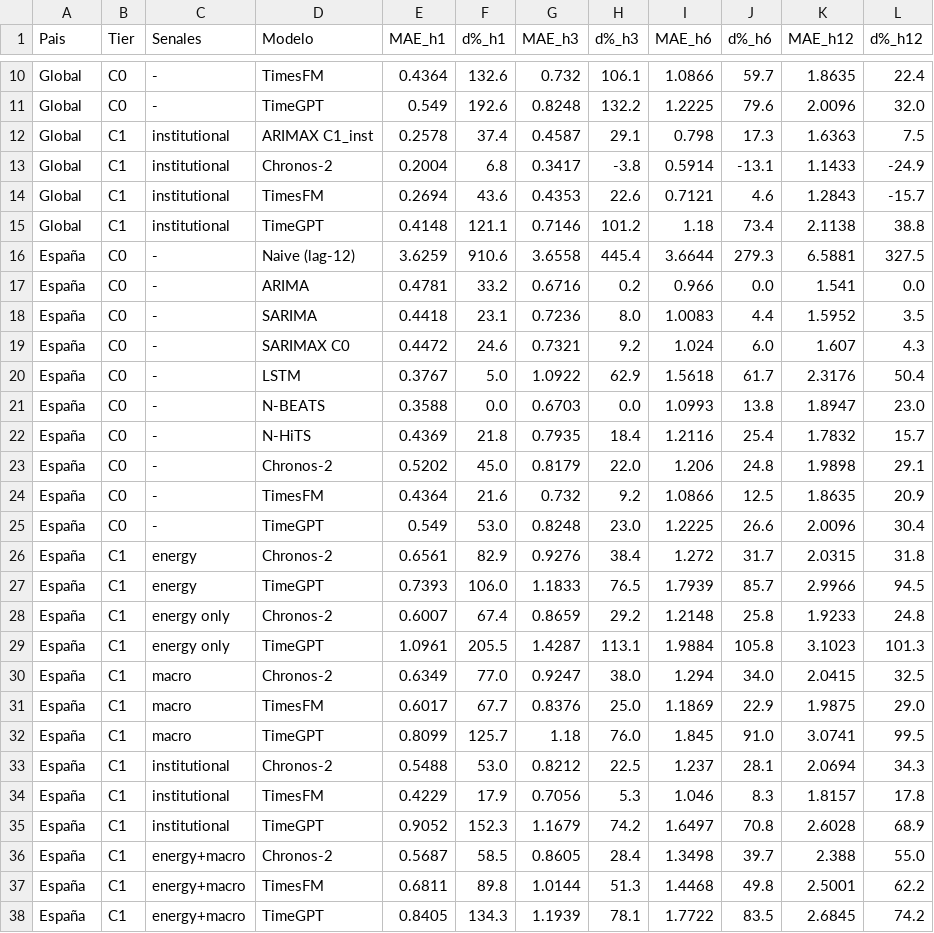
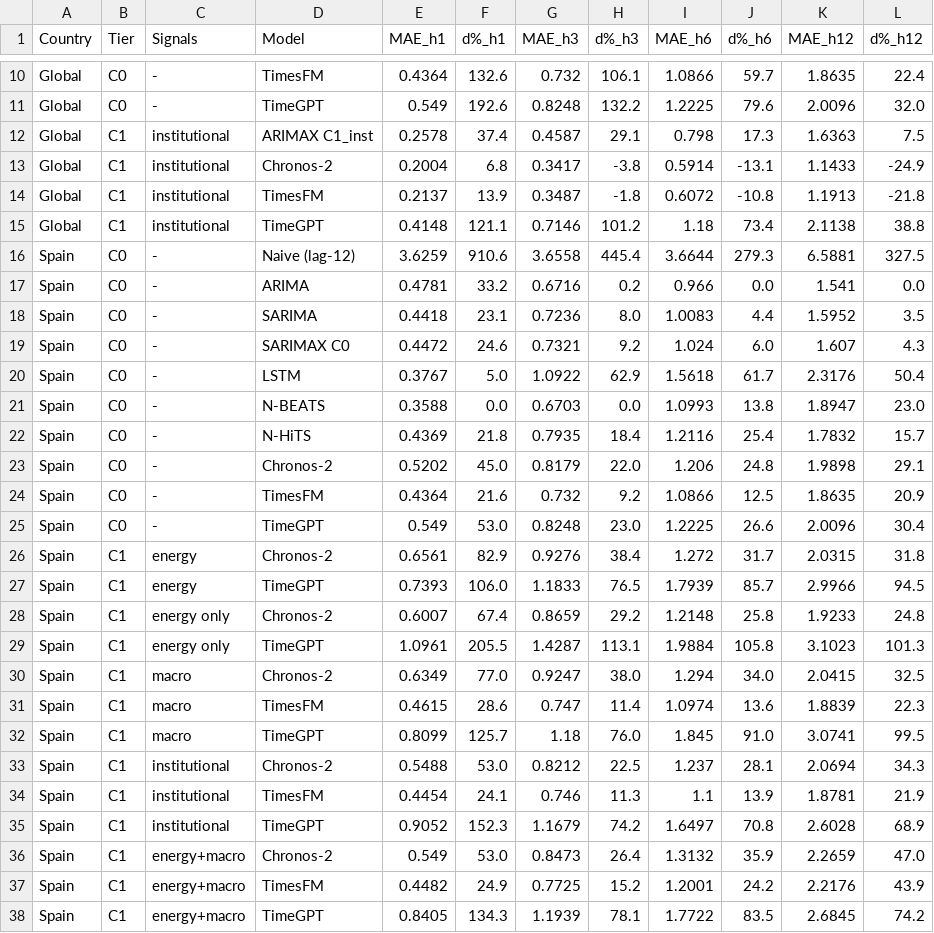
Before and after one commit to DiegoRamirezLacalle/tfg-ipc-mcp, a CSV file: tfg-forecasting/08_results/tabla_maestra.csv, drawn as a sheet; only a part is shown, gaps mark what is left out; removed rows and columns are numbered as before the commit, all else as after; the diff names each change by its address in the sheet, - before the commit and + after, or states it on an @@ line.

```diff
--- a/tfg-forecasting/08_results/tabla_maestra.csv
+++ b/tfg-forecasting/08_results/tabla_maestra.csv
-A1: Pais
+A1: Country
-C1: Senales
+C1: Signals
-D1: Modelo
+D1: Model
-E14 (MAE_h1): 0.2694
+E14 (MAE_h1): 0.2137
-F14 (d%_h1): 43.6
+F14 (d%_h1): 13.9
-G14 (MAE_h3): 0.4353
+G14 (MAE_h3): 0.3487
-H14 (d%_h3): 22.6
+H14 (d%_h3): -1.8
-I14 (MAE_h6): 0.7121
+I14 (MAE_h6): 0.6072
-J14 (d%_h6): 4.6
+J14 (d%_h6): -10.8
-K14 (MAE_h12): 1.2843
+K14 (MAE_h12): 1.1913
-L14 (d%_h12): -15.7
+L14 (d%_h12): -21.8
-A16:A30 (Country): España
+A16:A30 (Country): Spain
-row 31: España | C1 | macro | TimesFM | 0.6017 | 67.7 | 0.8376 | 25.0 | 1.1869 | 22.9 | 1.9875 | 29.0
+row 31: Spain | C1 | macro | TimesFM | 0.4615 | 28.6 | 0.747 | 11.4 | 1.0974 | 13.6 | 1.8839 | 22.3
-A32:A33 (Country): España
+A32:A33 (Country): Spain
-row 34: España | C1 | institutional | TimesFM | 0.4229 | 17.9 | 0.7056 | 5.3 | 1.046 | 8.3 | 1.8157 | 17.8
+row 34: Spain | C1 | institutional | TimesFM | 0.4454 | 24.1 | 0.746 | 11.3 | 1.1 | 13.9 | 1.8781 | 21.9
-A35 (Country): España
+A35 (Country): Spain
-row 36: España | C1 | energy+macro | Chronos-2 | 0.5687 | 58.5 | 0.8605 | 28.4 | 1.3498 | 39.7 | 2.388 | 55.0
-row 37: España | C1 | energy+macro | TimesFM | 0.6811 | 89.8 | 1.0144 | 51.3 | 1.4468 | 49.8 | 2.5001 | 62.2
+row 36: Spain | C1 | energy+macro | Chronos-2 | 0.549 | 53.0 | 0.8473 | 26.4 | 1.3132 | 35.9 | 2.2659 | 47.0
+row 37: Spain | C1 | energy+macro | TimesFM | 0.4482 | 24.9 | 0.7725 | 15.2 | 1.2001 | 24.2 | 2.2176 | 43.9
-A38 (Country): España
+A38 (Country): Spain
```
Also changed, not shown: 22 other files.
